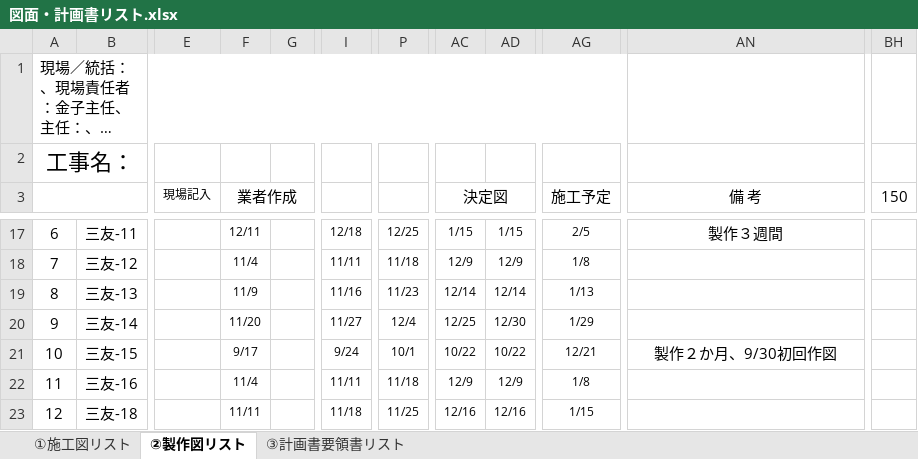
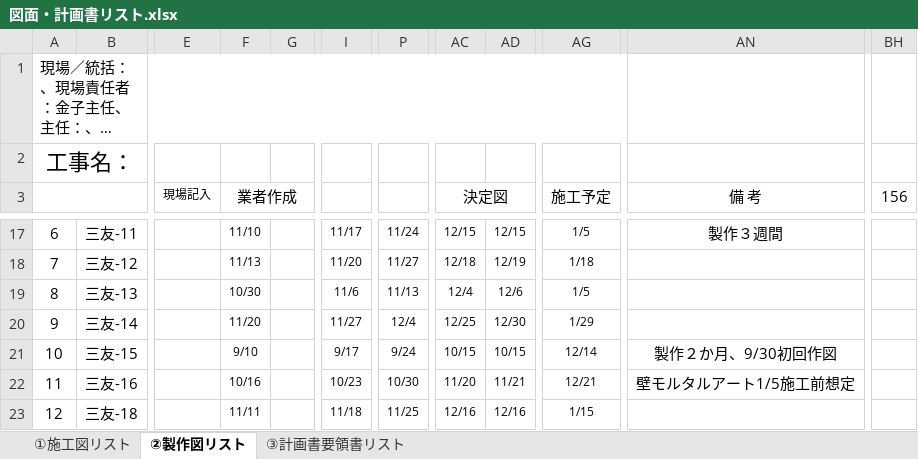
Before and after one commit to tutomukoyama1026-cpu/test-repo, an Excel workbook: 図面・計画書リスト.xlsx, sheet ②製作図リスト, drawn as a sheet; only a part is shown, gaps mark what is left out; long unchanged cells end in …; values as stored, in another font and other column widths than the file's, no borders; charts and pictures and conditional formats not drawn; the diff covers the shown part only; the diff names each change by its address in the sheet, - before the commit and + after, or states it on an @@ line.

```diff
--- a/図面・計画書リスト.xlsx (sheet ②製作図リスト)
+++ b/図面・計画書リスト.xlsx (sheet ②製作図リスト)
-BH3: 150
+BH3: 156
-F17 (業者作成): 12/11
+F17 (業者作成): 11/10
-I17: 12/18
+I17: 11/17
-P17: 12/25
+P17: 11/24
-AC17 (決定図): 1/15
+AC17 (決定図): 12/15
-AD17: 1/15
+AD17: 12/15
-AG17 (施工予定): 2/5
+AG17 (施工予定): 1/5
-F18 (業者作成): 11/4
+F18 (業者作成): 11/13
-I18: 11/11
+I18: 11/20
-P18: 11/18
+P18: 11/27
-AC18 (決定図): 12/9
+AC18 (決定図): 12/18
-AD18: 12/9
+AD18: 12/19
-AG18 (施工予定): 1/8
+AG18 (施工予定): 1/18
-F19 (業者作成): 11/9
+F19 (業者作成): 10/30
-I19: 11/16
+I19: 11/6
-P19: 11/23
+P19: 11/13
-AC19 (決定図): 12/14
+AC19 (決定図): 12/4
-AD19: 12/14
+AD19: 12/6
-AG19 (施工予定): 1/13
+AG19 (施工予定): 1/5
-F21 (業者作成): 9/17
+F21 (業者作成): 9/10
-I21: 9/24
+I21: 9/17
-P21: 10/1
+P21: 9/24
-AC21 (決定図): 10/22
+AC21 (決定図): 10/15
-AD21: 10/22
+AD21: 10/15
-AG21 (施工予定): 12/21
+AG21 (施工予定): 12/14
-F22 (業者作成): 11/4
+F22 (業者作成): 10/16
-I22: 11/11
+I22: 10/23
-P22: 11/18
+P22: 10/30
-AC22 (決定図): 12/9
+AC22 (決定図): 11/20
-AD22: 12/9
+AD22: 11/21
-AG22 (施工予定): 1/8
+AG22 (施工予定): 12/21
-AN22 (備 考): (empty)
+AN22 (備 考): 壁モルタルアート1/5施工前想定
```
Also changed, not shown: 5 added rows, 5 removed rows, 140 edited cells and cell formats elsewhere in this sheet, sheet ①施工図リスト, formulas that keep their value, charts or pictures, 1 other file.
